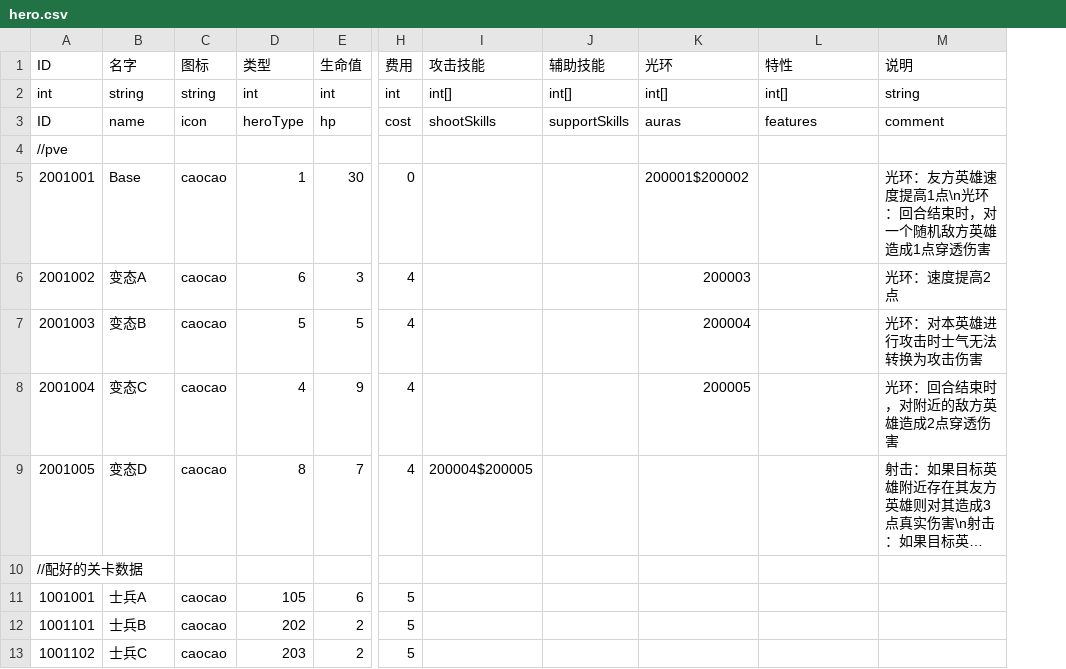
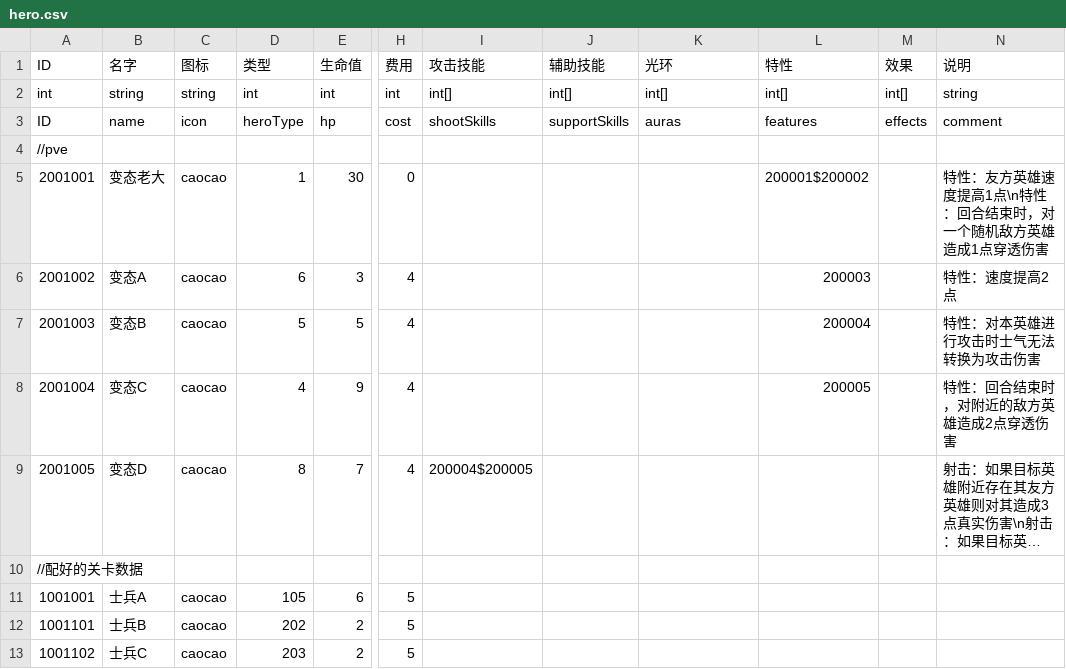
Before and after one commit to PenpenLi/FinalWar_data, a CSV file: csv/hero.csv, drawn as a sheet; only a part is shown, gaps mark what is left out; long unchanged cells end in …; addresses are those after the commit; the diff names each change by its address in the sheet, - before the commit and + after, or states it on an @@ line.

```diff
--- a/csv/hero.csv
+++ b/csv/hero.csv
+column M (效果), rows 2-3: int[] | effects
-B5 (名字): Base
+B5 (名字): 变态老大
-K5 (光环): 200001$200002
+K5 (光环): (empty)
-L5 (特性): (empty)
+L5 (特性): 200001$200002
-N5 (说明): 光环：友方英雄速度提高1点\n光环：回合结束时，对一个随机敌方英雄造成1点穿透伤害
+N5 (说明): 特性：友方英雄速度提高1点\n特性：回合结束时，对一个随机敌方英雄造成1点穿透伤害
-K6 (光环): 200003
+K6 (光环): (empty)
-L6 (特性): (empty)
+L6 (特性): 200003
-N6 (说明): 光环：速度提高2点
+N6 (说明): 特性：速度提高2点
-K7 (光环): 200004
+K7 (光环): (empty)
-L7 (特性): (empty)
+L7 (特性): 200004
-N7 (说明): 光环：对本英雄进行攻击时士气无法转换为攻击伤害
+N7 (说明): 特性：对本英雄进行攻击时士气无法转换为攻击伤害
-K8 (光环): 200005
+K8 (光环): (empty)
-L8 (特性): (empty)
+L8 (特性): 200005
-N8 (说明): 光环：回合结束时，对附近的敌方英雄造成2点穿透伤害
+N8 (说明): 特性：回合结束时，对附近的敌方英雄造成2点穿透伤害
```
